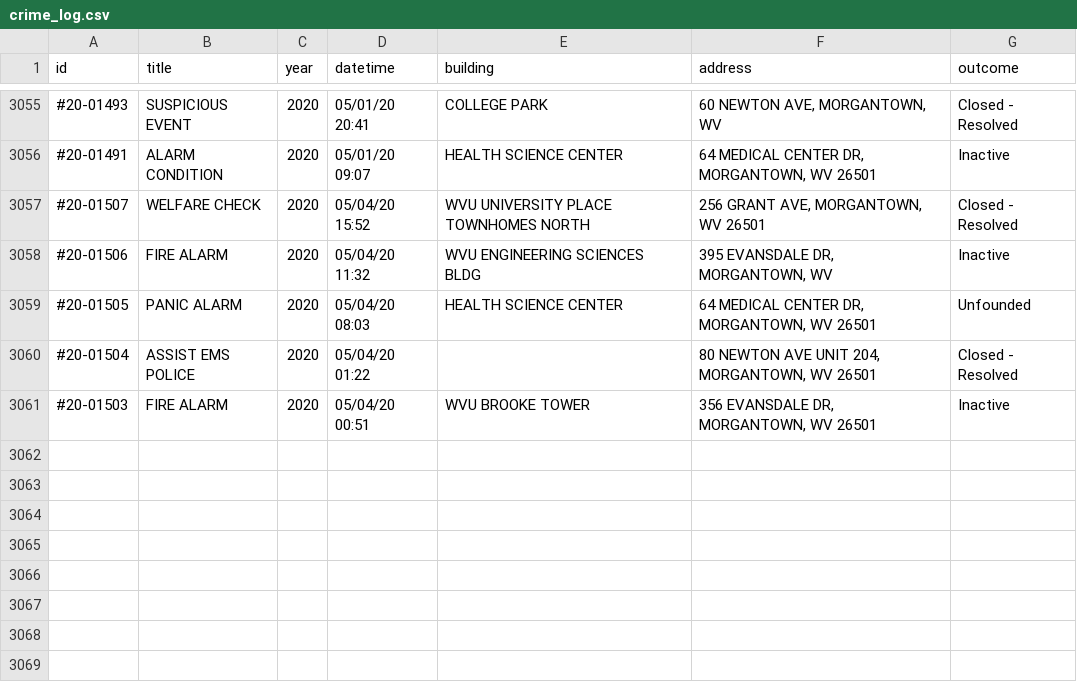
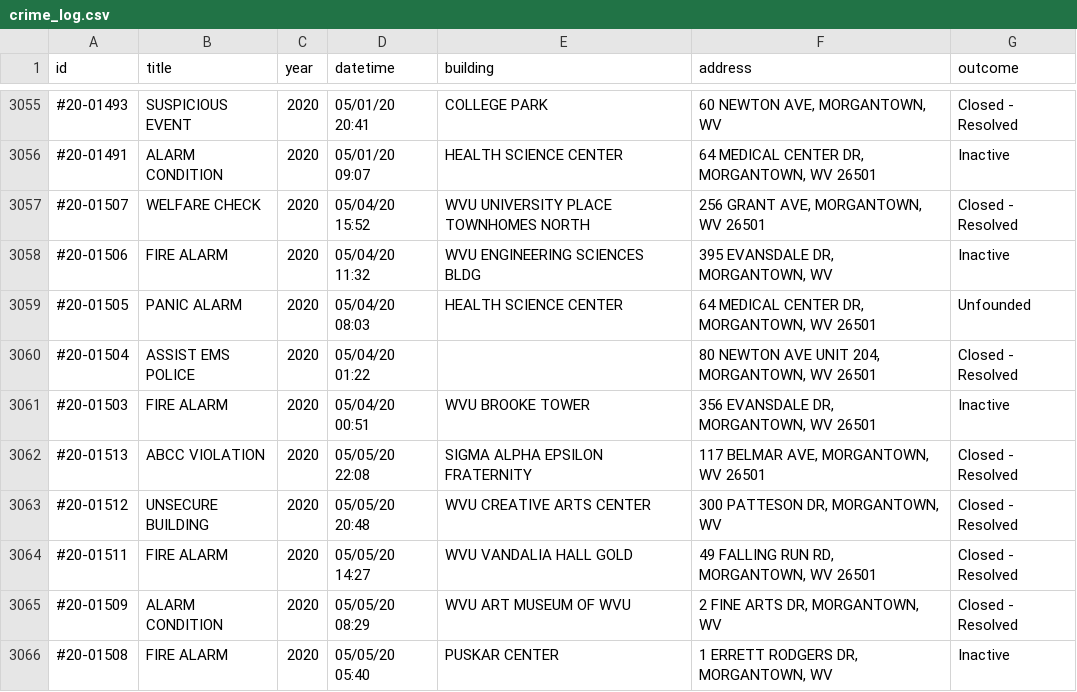
Before and after one commit to dwillis/wvu-projects, a CSV file: crime-log/crime_log.csv, drawn as a sheet; only a part is shown, gaps mark what is left out.

Commit message:
updated crimelog

```diff
--- a/crime-log/crime_log.csv
+++ b/crime-log/crime_log.csv
@@ -4107 +4107,6 @@ id,title,year,datetime,building,address,outcome
 #20-01503,FIRE ALARM,2020,05/04/20 00:51,WVU BROOKE TOWER,"356 EVANSDALE DR, MORGANTOWN, WV 26501",Inactive
+#20-01513,ABCC VIOLATION,2020,05/05/20 22:08,SIGMA ALPHA EPSILON FRATERNITY,"117 BELMAR AVE, MORGANTOWN, WV 26501",Closed - Resolved
+#20-01512,UNSECURE BUILDING,2020,05/05/20 20:48,WVU CREATIVE ARTS CENTER,"300 PATTESON DR, MORGANTOWN, WV",Closed - Resolved
+#20-01511,FIRE ALARM,2020,05/05/20 14:27,WVU VANDALIA HALL GOLD,"49 FALLING RUN RD, MORGANTOWN, WV 26501",Closed - Resolved
+#20-01509,ALARM CONDITION,2020,05/05/20 08:29,WVU ART MUSEUM OF WVU,"2 FINE ARTS DR, MORGANTOWN, WV",Closed - Resolved
+#20-01508,FIRE ALARM,2020,05/05/20 05:40,PUSKAR CENTER,"1 ERRETT RODGERS DR, MORGANTOWN, WV",Inactive
```
